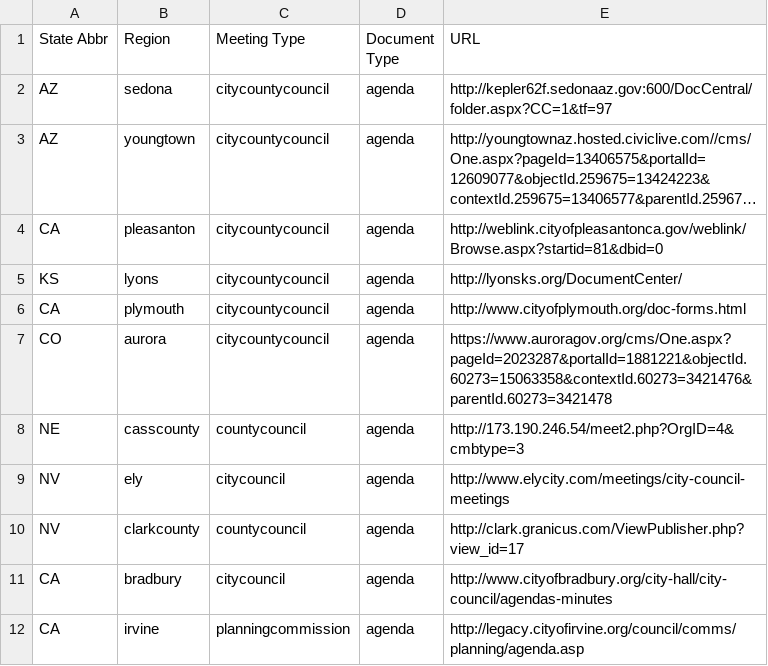
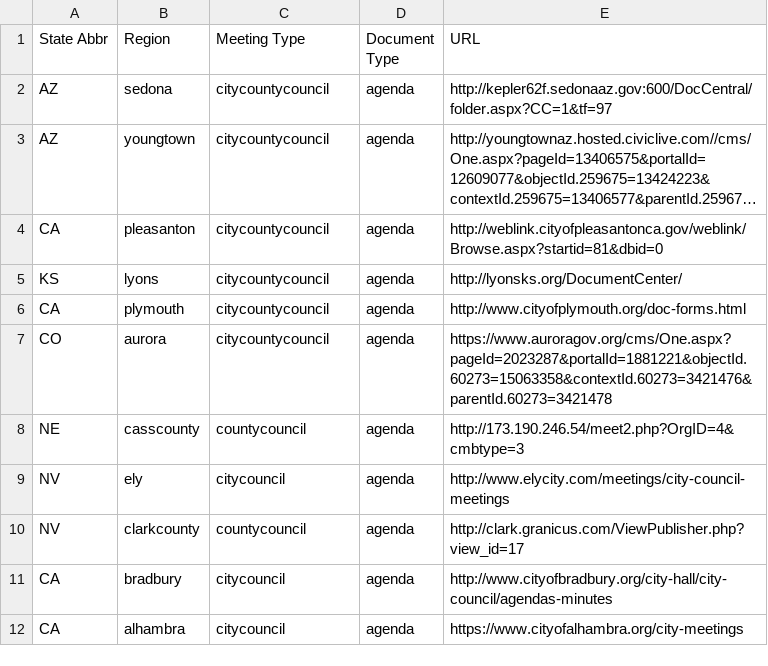
Before and after one commit to agendadiscovery/seleniumtester, a CSV file: out/production/resources/csv/crawlCouncil.csv, drawn as a sheet; long unchanged cells end in ….

```diff
--- a/out/production/resources/csv/crawlCouncil.csv
+++ b/out/production/resources/csv/crawlCouncil.csv
@@ -11,2 +11,2 @@ NV,clarkcounty,countycouncil,agenda,http://clark.granicus.com/ViewPublisher.php?
 CA,bradbury,citycouncil,agenda,http://www.cityofbradbury.org/city-hall/city-council/agendas-minutes
-CA,irvine,planningcommission,agenda,http://legacy.cityofirvine.org/council/comms/planning/agenda.asp
+CA,alhambra,citycouncil,agenda, https://www.cityofalhambra.org/city-meetings
```
Also changed, not shown: 36 other files.
